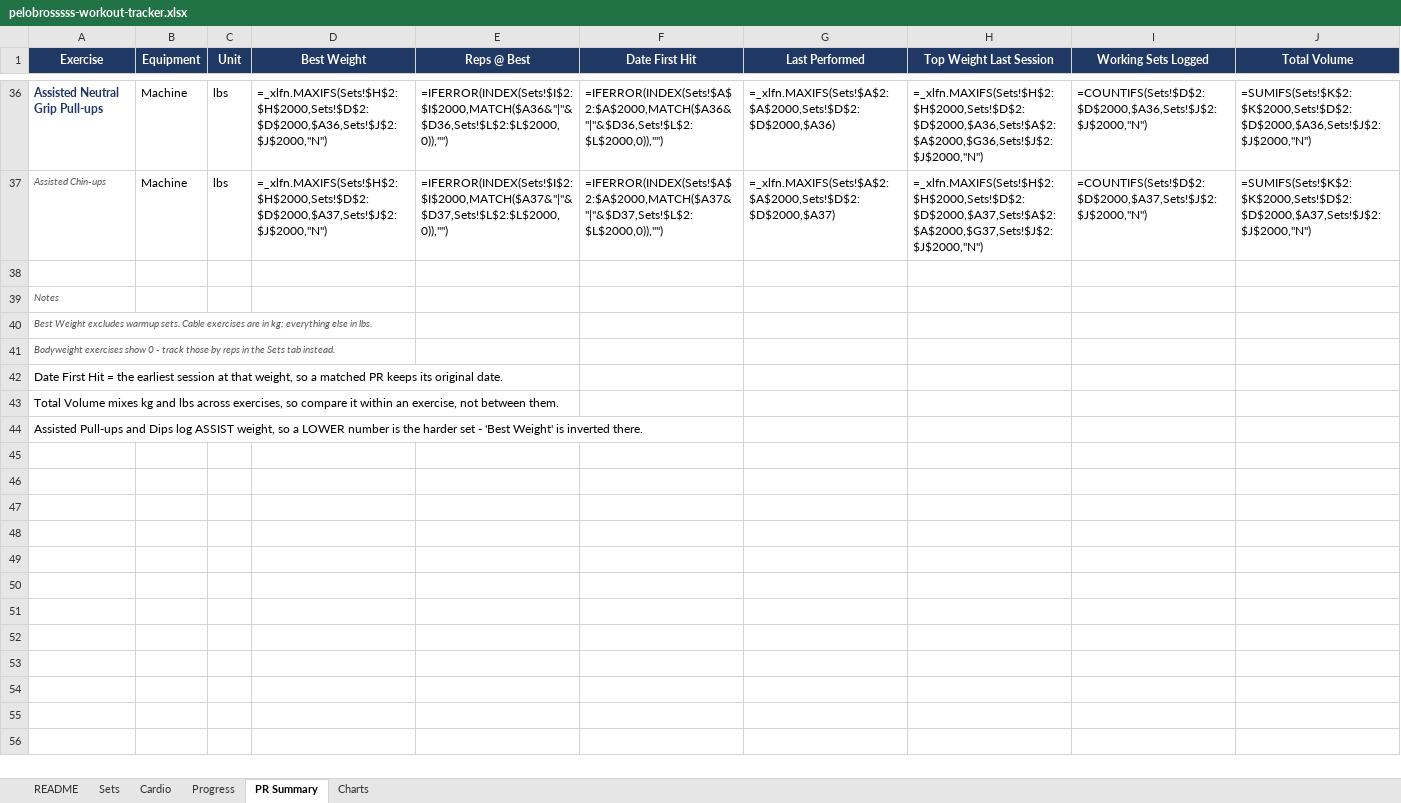
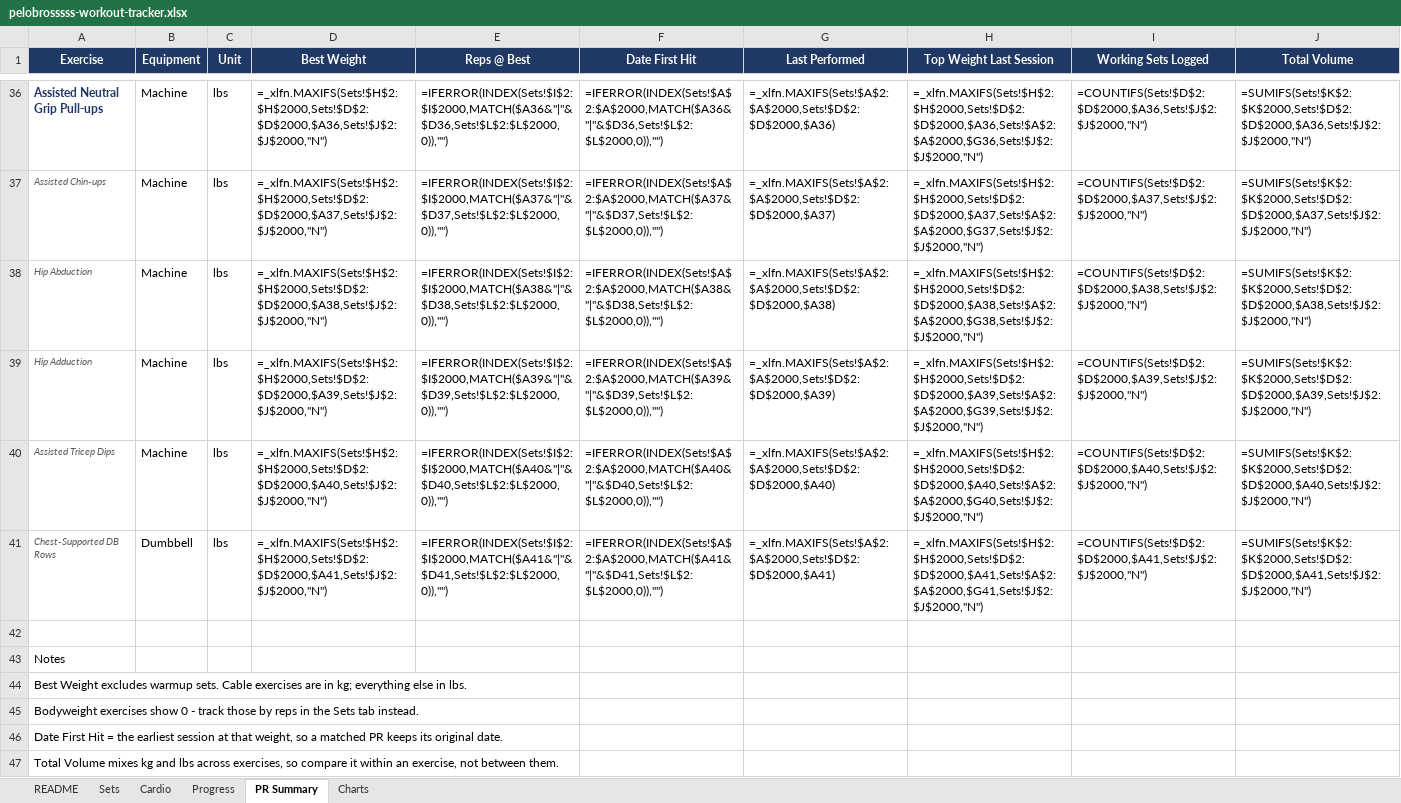
Before and after one commit to mike2002w/Pelobrossss, an Excel workbook: exports/pelobrosssss-workout-tracker.xlsx, sheet PR Summary, drawn as a sheet; only a part is shown, gaps mark what is left out; the shorter side is filled out with more unchanged rows; values as stored, in another font and other column widths than the file's, no borders; formulas without a stored value are shown as written; addresses are those after the commit; the diff names each change by its address in the sheet, - before the commit and + after, or states it on an @@ line.

```diff
--- a/exports/pelobrosssss-workout-tracker.xlsx (sheet PR Summary)
+++ b/exports/pelobrosssss-workout-tracker.xlsx (sheet PR Summary)
+row 38: Hip Abduction | Machine | lbs | =_xlfn.MAXIFS(Sets!$H$2:$H$2000,Sets!$D$2:$D$2000,$A38,Sets!$J$2:$J$2000,"N") | =IFERROR(INDEX(Sets!$I$2:$I$2000,MATCH($A38&"|"&$D38,Sets!$L$2:$L$2000,0)),"") | =IFERROR(INDEX(Sets!$A$2:$A$2000,MATCH($A38&"|"&$D38,Sets!$L$2:$L$2000,0)),"") | =_xlfn.MAXIFS(Sets!$A$2:$A$2000,Sets!$D$2:$D$2000,$A38) | =_xlfn.MAXIFS(Sets!$H$2:$H$2000,Sets!$D$2:$D$2000,$A38,Sets!$A$2:$A$2000,$G38,Sets!$J$2:$J$2000,"N") | =COUNTIFS(Sets!$D$2:$D$2000,$A38,Sets!$J$2:$J$2000,"N") | =SUMIFS(Sets!$K$2:$K$2000,Sets!$D$2:$D$2000,$A38,Sets!$J$2:$J$2000,"N")
+row 39: Hip Adduction | Machine | lbs | =_xlfn.MAXIFS(Sets!$H$2:$H$2000,Sets!$D$2:$D$2000,$A39,Sets!$J$2:$J$2000,"N") | =IFERROR(INDEX(Sets!$I$2:$I$2000,MATCH($A39&"|"&$D39,Sets!$L$2:$L$2000,0)),"") | =IFERROR(INDEX(Sets!$A$2:$A$2000,MATCH($A39&"|"&$D39,Sets!$L$2:$L$2000,0)),"") | =_xlfn.MAXIFS(Sets!$A$2:$A$2000,Sets!$D$2:$D$2000,$A39) | =_xlfn.MAXIFS(Sets!$H$2:$H$2000,Sets!$D$2:$D$2000,$A39,Sets!$A$2:$A$2000,$G39,Sets!$J$2:$J$2000,"N") | =COUNTIFS(Sets!$D$2:$D$2000,$A39,Sets!$J$2:$J$2000,"N") | =SUMIFS(Sets!$K$2:$K$2000,Sets!$D$2:$D$2000,$A39,Sets!$J$2:$J$2000,"N")
+row 40: Assisted Tricep Dips | Machine | lbs | =_xlfn.MAXIFS(Sets!$H$2:$H$2000,Sets!$D$2:$D$2000,$A40,Sets!$J$2:$J$2000,"N") | =IFERROR(INDEX(Sets!$I$2:$I$2000,MATCH($A40&"|"&$D40,Sets!$L$2:$L$2000,0)),"") | =IFERROR(INDEX(Sets!$A$2:$A$2000,MATCH($A40&"|"&$D40,Sets!$L$2:$L$2000,0)),"") | =_xlfn.MAXIFS(Sets!$A$2:$A$2000,Sets!$D$2:$D$2000,$A40) | =_xlfn.MAXIFS(Sets!$H$2:$H$2000,Sets!$D$2:$D$2000,$A40,Sets!$A$2:$A$2000,$G40,Sets!$J$2:$J$2000,"N") | =COUNTIFS(Sets!$D$2:$D$2000,$A40,Sets!$J$2:$J$2000,"N") | =SUMIFS(Sets!$K$2:$K$2000,Sets!$D$2:$D$2000,$A40,Sets!$J$2:$J$2000,"N")
+row 41: Chest-Supported DB Rows | Dumbbell | lbs | =_xlfn.MAXIFS(Sets!$H$2:$H$2000,Sets!$D$2:$D$2000,$A41,Sets!$J$2:$J$2000,"N") | =IFERROR(INDEX(Sets!$I$2:$I$2000,MATCH($A41&"|"&$D41,Sets!$L$2:$L$2000,0)),"") | =IFERROR(INDEX(Sets!$A$2:$A$2000,MATCH($A41&"|"&$D41,Sets!$L$2:$L$2000,0)),"") | =_xlfn.MAXIFS(Sets!$A$2:$A$2000,Sets!$D$2:$D$2000,$A41) | =_xlfn.MAXIFS(Sets!$H$2:$H$2000,Sets!$D$2:$D$2000,$A41,Sets!$A$2:$A$2000,$G41,Sets!$J$2:$J$2000,"N") | =COUNTIFS(Sets!$D$2:$D$2000,$A41,Sets!$J$2:$J$2000,"N") | =SUMIFS(Sets!$K$2:$K$2000,Sets!$D$2:$D$2000,$A41,Sets!$J$2:$J$2000,"N")
@@ A43:A45 italic: on → off, text colour: #595959 → black, text size: larger @@
```
Also changed, not shown: sheet Sets, sheet Progress, sheet Cardio, 2 other files.
